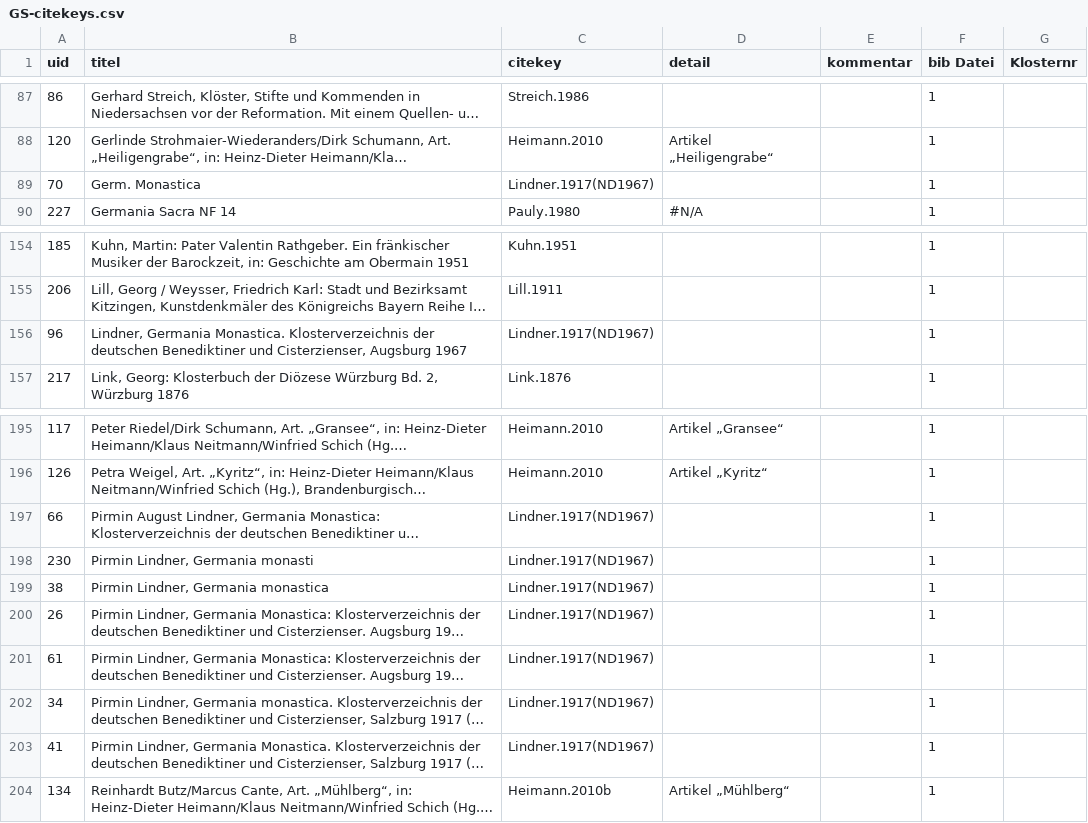
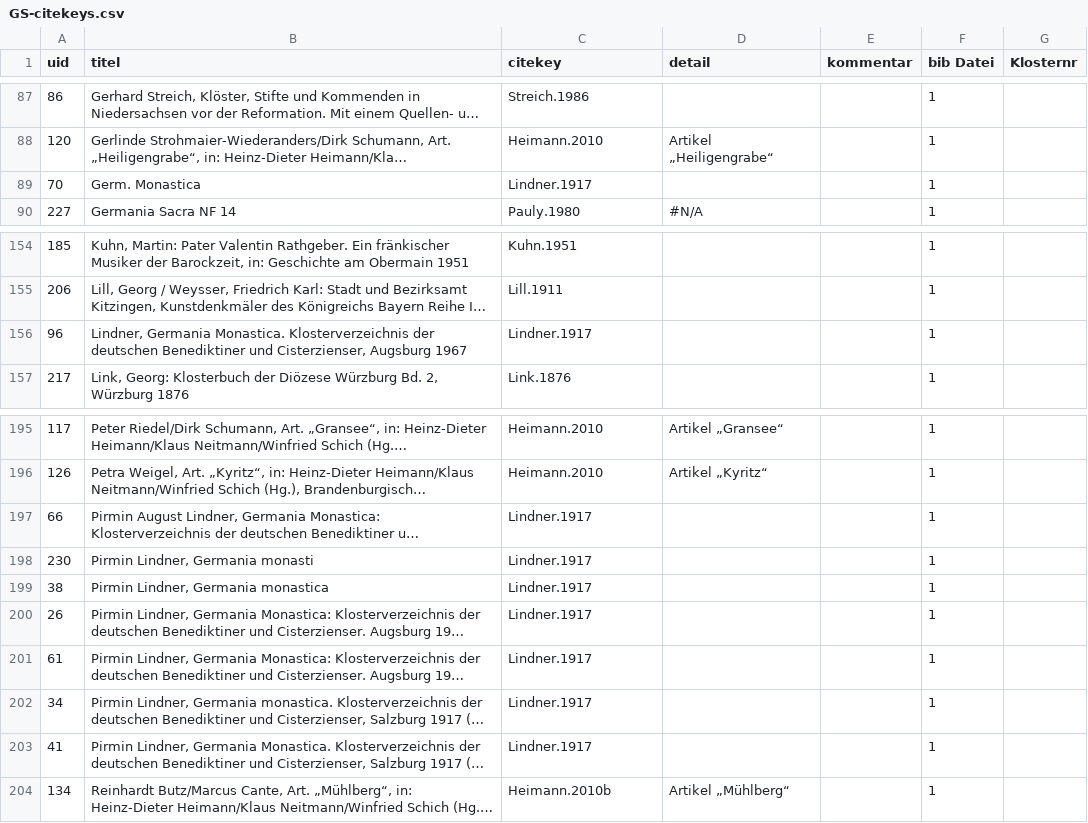
Before and after one commit to subugoe/germania-sacra-daten, a CSV file: klosterdatenbank_neu/GS-citekeys.csv, drawn as a sheet; only a part is shown, gaps mark what is left out; long unchanged cells end in …; the diff names each change by its address in the sheet, - before the commit and + after, or states it on an @@ line.

Commit message:
Update GS-citekeys.csv

```diff
--- a/klosterdatenbank_neu/GS-citekeys.csv
+++ b/klosterdatenbank_neu/GS-citekeys.csv
-C89 (citekey): Lindner.1917(ND1967)
+C89 (citekey): Lindner.1917
-C156 (citekey): Lindner.1917(ND1967)
+C156 (citekey): Lindner.1917
-C197:C203 (citekey): Lindner.1917(ND1967)
+C197:C203 (citekey): Lindner.1917
```
